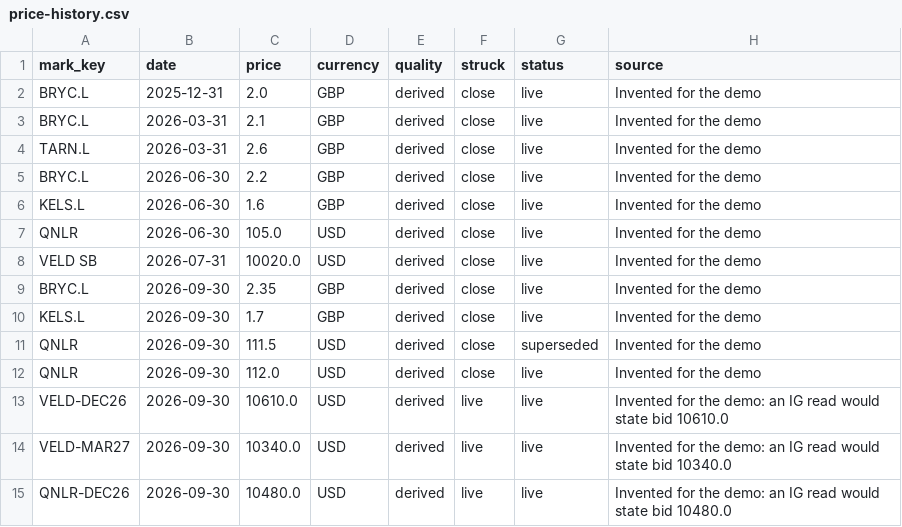
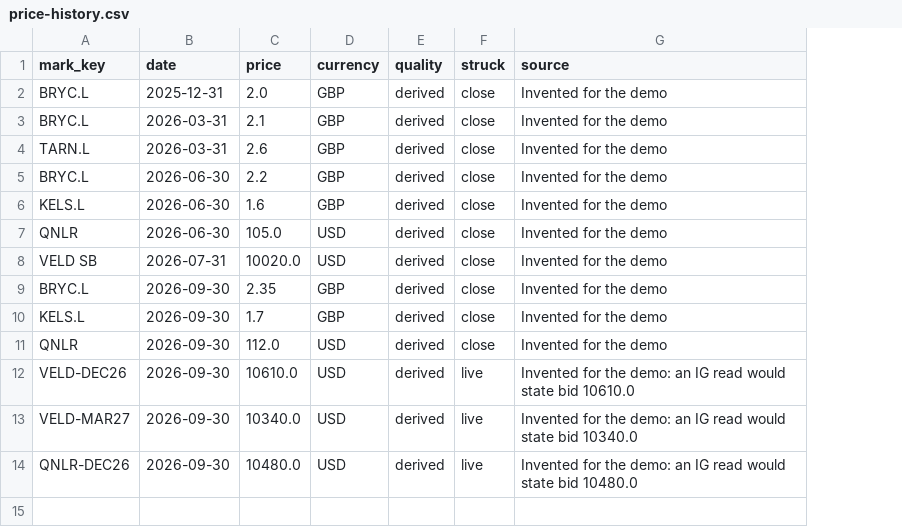
Before and after one commit to rgjhkybwwf-glitch/portfusion, a CSV file: src/portfusion/demo/store/price-history.csv, drawn as a sheet; the diff names each change by its address in the sheet, - before the commit and + after, or states it on an @@ line.

```diff
--- a/src/portfusion/demo/store/price-history.csv
+++ b/src/portfusion/demo/store/price-history.csv
-column G (status), rows 2-10: all live; rows 12-15: all live
-row 11: QNLR | 2026-09-30 | 111.5 | USD | derived | close | superseded | Invented for the demo
```
Also changed, not shown: src/portfusion/demo/store/account-statements.csv, src/portfusion/demo/store/fx-history.csv, 41 other files.
